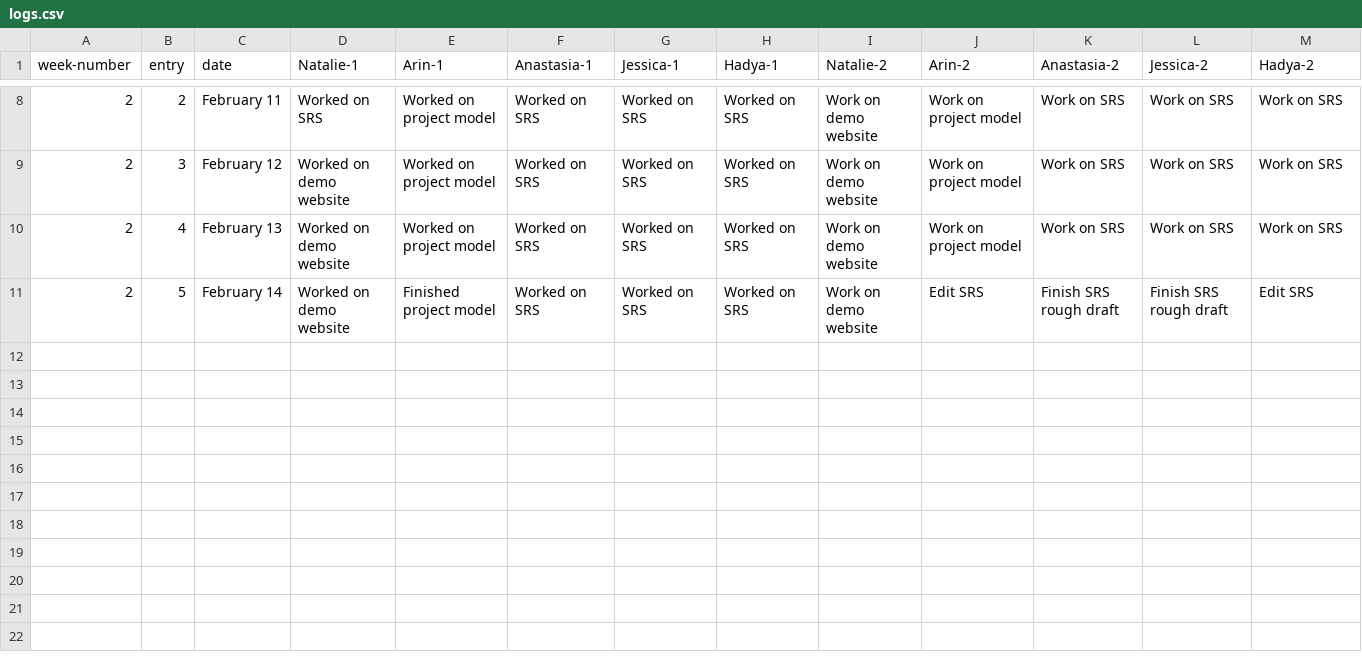
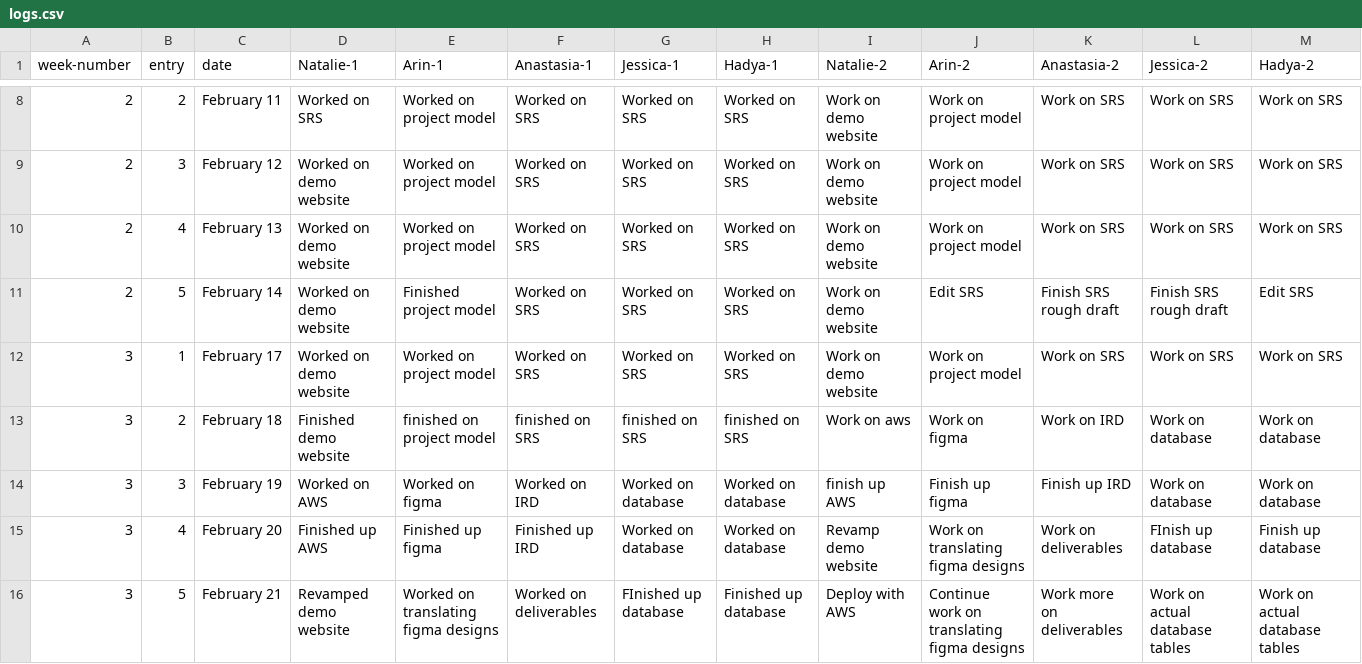
Before and after one commit to NovaByte-CS4800-Group-2/NovaByte-website, a CSV file: logs.csv, drawn as a sheet; only a part is shown, gaps mark what is left out.

Commit message:
updated log

```diff
--- a/logs.csv
+++ b/logs.csv
@@ -11 +11,6 @@ week-number,entry,date,Natalie-1,Arin-1,Anastasia-1,Jessica-1,Hadya-1,Natalie-2,
 2,5,February 14,Worked on demo website,Finished project model,Worked on SRS,Worked on SRS,Worked on SRS,Work on demo website,Edit SRS,Finish SRS rough draft,Finish SRS rough draft,Edit SRS
+3,1,February 17,Worked on demo website,Worked on project model,Worked on SRS,Worked on SRS,Worked on SRS,Work on demo website,Work on project model,Work on SRS,Work on SRS,Work on SRS
+3,2,February 18,Finished demo website,finished on project model,finished on SRS,finished on SRS,finished on SRS,Work on aws,Work on figma,Work on IRD,Work on database,Work on database
+3,3,February 19,Worked on AWS,Worked on figma,Worked on IRD,Worked on database,Worked on database,finish up AWS,Finish up figma,Finish up IRD,Work on database,Work on database
+3,4,February 20,Finished up AWS,Finished up figma,Finished up IRD,Worked on database,Worked on database,Revamp demo website,Work on translating figma designs,Work on deliverables,FInish up database,Finish up database
+3,5,February 21,Revamped demo website,Worked on translating figma designs,Worked on deliverables,FInished up database,Finished up database,Deploy with AWS,Continue work on translating figma designs,Work more on deliverables,Work on actual database tables,Work on actual database tables
```
